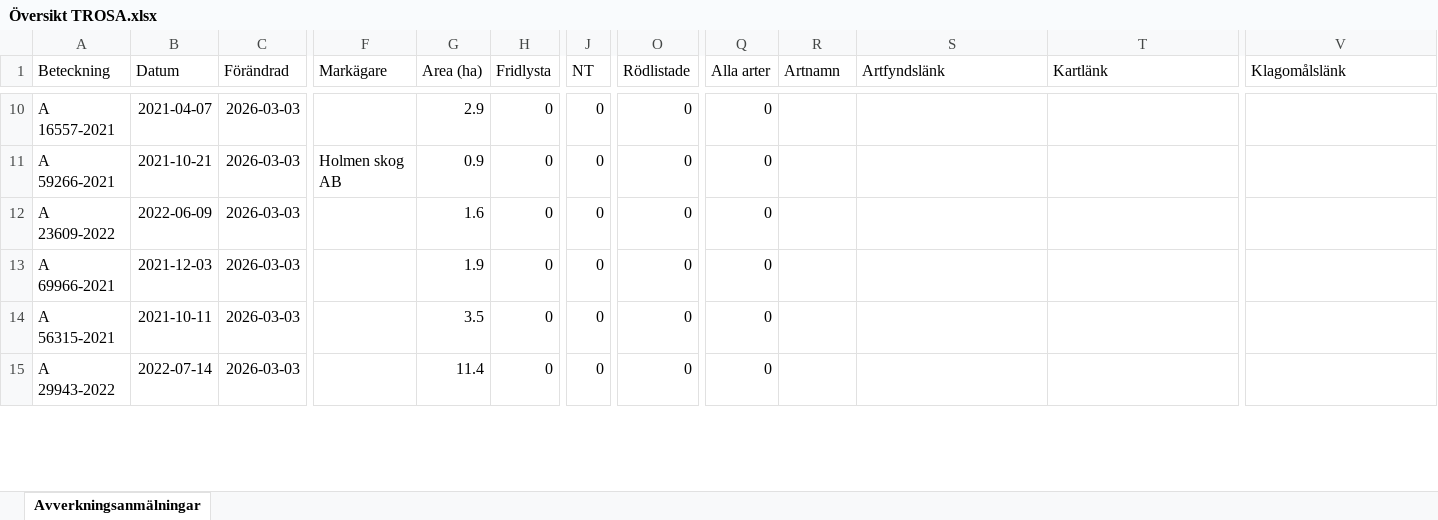
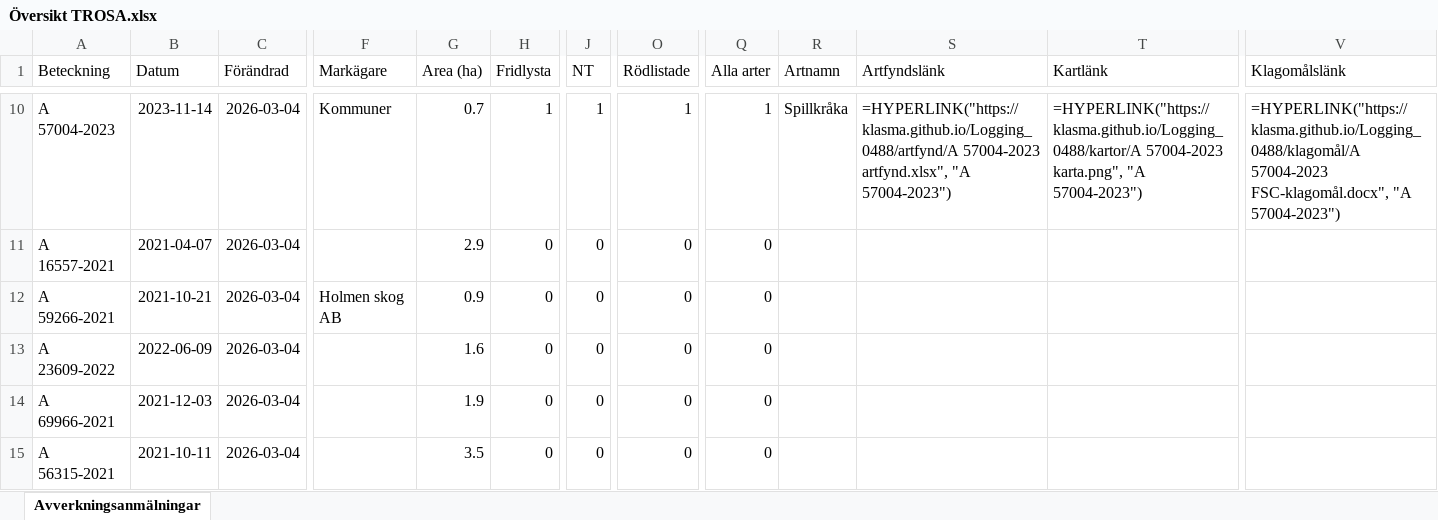
Before and after one commit to klasma/Logging_0488, an Excel workbook: Översikt TROSA.xlsx, sheet Avverkningsanmälningar, drawn as a sheet; only a part is shown, gaps mark what is left out; values as stored, in another font and other column widths than the file's, no borders; formulas without a stored value are shown as written; the diff covers the shown part only; the diff names each change by its address in the sheet, - before the commit and + after, or states it on an @@ line.

```diff
--- a/Översikt TROSA.xlsx (sheet Avverkningsanmälningar)
+++ b/Översikt TROSA.xlsx (sheet Avverkningsanmälningar)
-A10 (Beteckning): A 16557-2021
+A10 (Beteckning): A 57004-2023
-B10 (Datum): 2021-04-07
+B10 (Datum): 2023-11-14
-C10:C15 (Förändrad): 2026-03-03
+C10:C15 (Förändrad): 2026-03-04
-F10 (Markägare): (empty)
+F10 (Markägare): Kommuner
-G10 (Area (ha)): 2.9
+G10 (Area (ha)): 0.7
-H10 (Fridlysta): 0
+H10 (Fridlysta): 1
-J10 (NT): 0
+J10 (NT): 1
-O10 (Rödlistade): 0
+O10 (Rödlistade): 1
-Q10 (Alla arter): 0
+Q10 (Alla arter): 1
-R10 (Artnamn): (empty)
+R10 (Artnamn): Spillkråka
-S10 (Artfyndslänk): (empty)
+S10 (Artfyndslänk): =HYPERLINK("https://klasma.github.io/Logging_0488/artfynd/A 57004-2023 artfynd.xlsx", "A 57004-2023")
-T10 (Kartlänk): (empty)
+T10 (Kartlänk): =HYPERLINK("https://klasma.github.io/Logging_0488/kartor/A 57004-2023 karta.png", "A 57004-2023")
-V10 (Klagomålslänk): (empty)
+V10 (Klagomålslänk): =HYPERLINK("https://klasma.github.io/Logging_0488/klagomål/A 57004-2023 FSC-klagomål.docx", "A 57004-2023")
-A11 (Beteckning): A 59266-2021
+A11 (Beteckning): A 16557-2021
-B11 (Datum): 2021-10-21
+B11 (Datum): 2021-04-07
-F11 (Markägare): Holmen skog AB
+F11 (Markägare): (empty)
-G11 (Area (ha)): 0.9
+G11 (Area (ha)): 2.9
-A12 (Beteckning): A 23609-2022
+A12 (Beteckning): A 59266-2021
-B12 (Datum): 2022-06-09
+B12 (Datum): 2021-10-21
-F12 (Markägare): (empty)
+F12 (Markägare): Holmen skog AB
-G12 (Area (ha)): 1.6
+G12 (Area (ha)): 0.9
-A13 (Beteckning): A 69966-2021
+A13 (Beteckning): A 23609-2022
-B13 (Datum): 2021-12-03
+B13 (Datum): 2022-06-09
-G13 (Area (ha)): 1.9
+G13 (Area (ha)): 1.6
-A14 (Beteckning): A 56315-2021
+A14 (Beteckning): A 69966-2021
-B14 (Datum): 2021-10-11
+B14 (Datum): 2021-12-03
-G14 (Area (ha)): 3.5
+G14 (Area (ha)): 1.9
-A15 (Beteckning): A 29943-2022
+A15 (Beteckning): A 56315-2021
-B15 (Datum): 2022-07-14
+B15 (Datum): 2021-10-11
-G15 (Area (ha)): 11.4
+G15 (Area (ha)): 3.5
```
Also changed, not shown: 393 edited cells elsewhere in this sheet, artfynd/A 11123-2023 artfynd.xlsx, artfynd/A 13760-2022 artfynd.xlsx, 51 other files.
